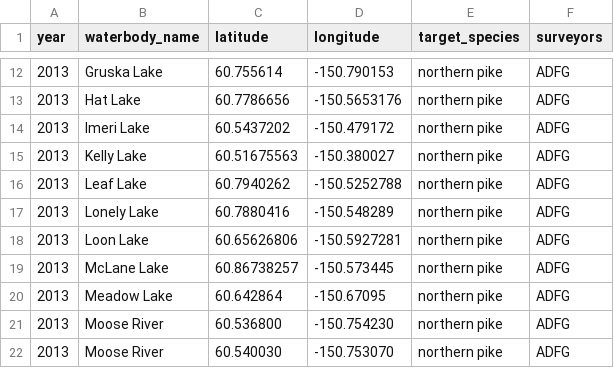
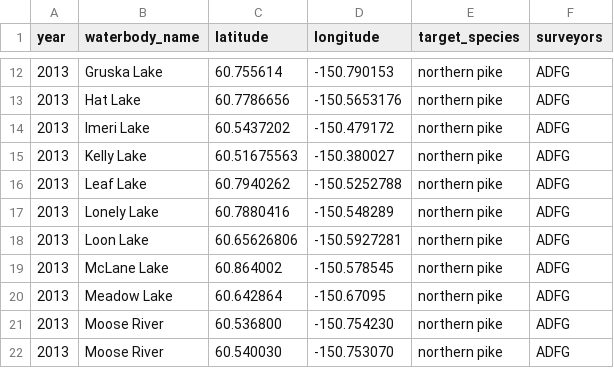
Before and after one commit to Kenai-NWR-bio/AISschedule, a CSV file: data/raw_data/planning_data/survey_schedule.csv, drawn as a sheet; only a part is shown, gaps mark what is left out.

```diff
--- a/data/raw_data/planning_data/survey_schedule.csv
+++ b/data/raw_data/planning_data/survey_schedule.csv
@@ -18,3 +18,3 @@ year,waterbody_name,latitude,longitude,target_species,surveyors
 2013,Loon Lake,60.65626806,-150.5927281,northern pike,ADFG
-2013,McLane Lake,60.86738257,-150.573445,northern pike,ADFG
+2013,McLane Lake,60.864002,-150.578545,northern pike,ADFG
 2013,Meadow Lake,60.642864,-150.67095,northern pike,ADFG
```
Also changed, not shown: 1 other file.
